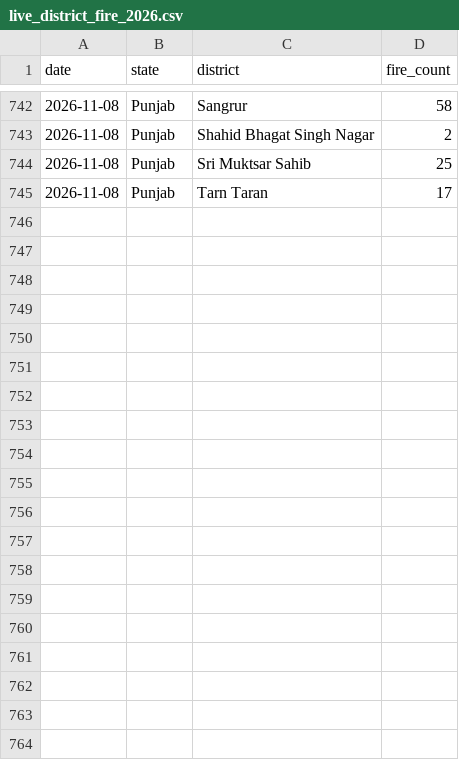
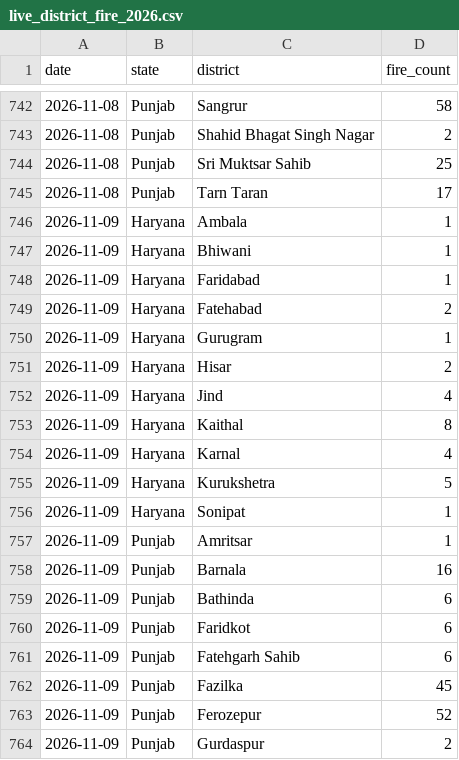
Before and after one commit to Vansh-codi/StubbleAI, a CSV file: data/live/live_district_fire_2026.csv, drawn as a sheet; only a part is shown, gaps mark what is left out; the diff covers the shown part only.

```diff
--- a/data/live/live_district_fire_2026.csv
+++ b/data/live/live_district_fire_2026.csv
@@ -745 +745,20 @@ date,state,district,fire_count
 2026-11-08,Punjab,Tarn Taran,17
+2026-11-09,Haryana,Ambala,1
+2026-11-09,Haryana,Bhiwani,1
+2026-11-09,Haryana,Faridabad,1
+2026-11-09,Haryana,Fatehabad,2
+2026-11-09,Haryana,Gurugram,1
+2026-11-09,Haryana,Hisar,2
+2026-11-09,Haryana,Jind,4
+2026-11-09,Haryana,Kaithal,8
+2026-11-09,Haryana,Karnal,4
+2026-11-09,Haryana,Kurukshetra,5
+2026-11-09,Haryana,Sonipat,1
+2026-11-09,Punjab,Amritsar,1
+2026-11-09,Punjab,Barnala,16
+2026-11-09,Punjab,Bathinda,6
+2026-11-09,Punjab,Faridkot,6
+2026-11-09,Punjab,Fatehgarh Sahib,6
+2026-11-09,Punjab,Fazilka,45
+2026-11-09,Punjab,Ferozepur,52
+2026-11-09,Punjab,Gurdaspur,2
```
Also changed, not shown: 13 added rows elsewhere in this file, data/live/live_2026_fire_features.csv, data/live/live_weather_2026.csv, 4 other files.
